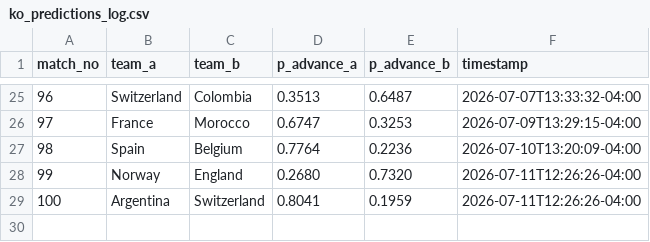
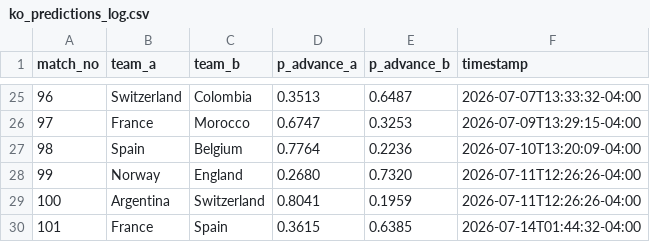
Before and after one commit to alxgriff/wc26-hub, a CSV file: data/ko_predictions_log.csv, drawn as a sheet; only a part is shown, gaps mark what is left out.

```diff
--- a/data/ko_predictions_log.csv
+++ b/data/ko_predictions_log.csv
@@ -29 +29,2 @@
 100,Argentina,Switzerland,0.8041,0.1959,2026-07-11T12:26:26-04:00
+101,France,Spain,0.3615,0.6385,2026-07-14T01:44:32-04:00
```
Also changed, not shown: 8 other files.
